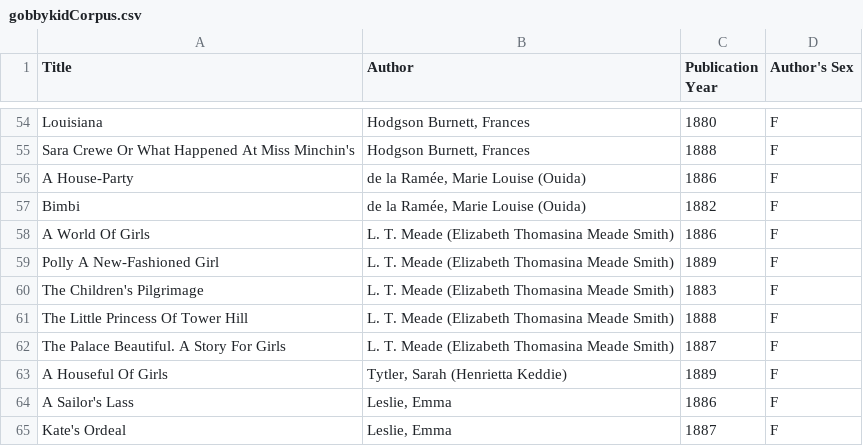
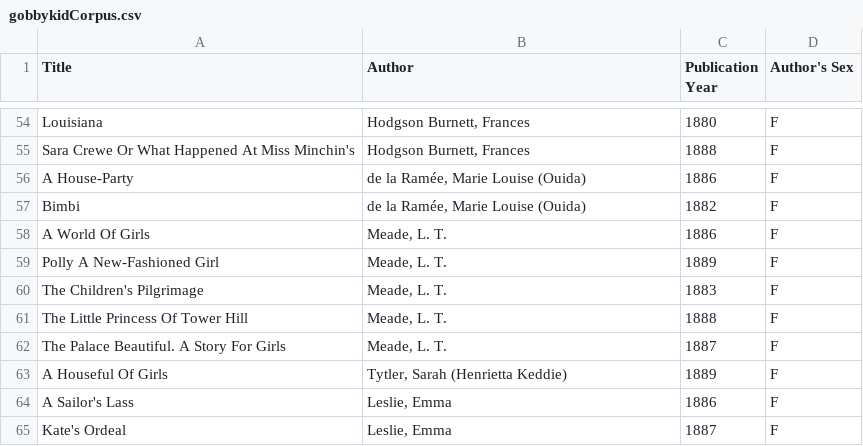
Before and after one commit to gobbykid/corpus, a CSV file: gobbykidCorpus.csv, drawn as a sheet; only a part is shown, gaps mark what is left out.

Commit message:
Update gobbykidCorpus.csv

```diff
--- a/gobbykidCorpus.csv
+++ b/gobbykidCorpus.csv
@@ -57,7 +57,7 @@ A House-Party,"de la Ramée, Marie Louise (Ouida)",1886,F
 Bimbi,"de la Ramée, Marie Louise (Ouida)",1882,F
-A World Of Girls,L. T. Meade (Elizabeth Thomasina Meade Smith),1886,F
-Polly A New-Fashioned Girl,L. T. Meade (Elizabeth Thomasina Meade Smith),1889,F
-The Children's Pilgrimage,L. T. Meade (Elizabeth Thomasina Meade Smith),1883,F
-The Little Princess Of Tower Hill ,L. T. Meade (Elizabeth Thomasina Meade Smith),1888,F
-The Palace Beautiful.  A Story For Girls,L. T. Meade (Elizabeth Thomasina Meade Smith),1887,F
+A World Of Girls, "Meade, L. T.",1886,F
+Polly A New-Fashioned Girl,"Meade, L. T.",1889,F
+The Children's Pilgrimage,"Meade, L. T.",1883,F
+The Little Princess Of Tower Hill ,"Meade, L. T.",1888,F
+The Palace Beautiful.  A Story For Girls,"Meade, L. T.",1887,F
 A Houseful Of Girls," Tytler, Sarah (Henrietta Keddie)",1889,F
```
